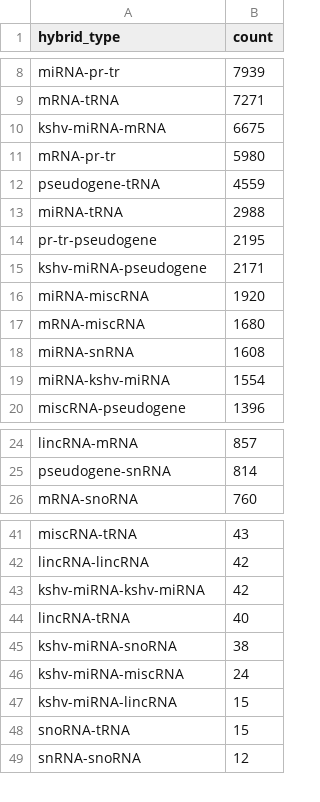
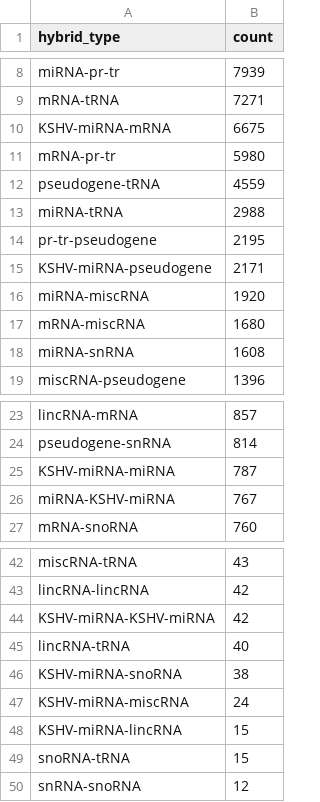
Before and after one commit to RenneLab/hybkit, a CSV file: sample_01_summary_analysis/example_output/GSM2720024_D11_BR2_qc_type_hybrids.csv, drawn as a sheet; only a part is shown, gaps mark what is left out; the diff covers the shown part only.

```diff
--- a/sample_01_summary_analysis/example_output/GSM2720024_D11_BR2_qc_type_hybrids.csv
+++ b/sample_01_summary_analysis/example_output/GSM2720024_D11_BR2_qc_type_hybrids.csv
@@ -9,3 +9,3 @@ miRNA-pr-tr,7939
 mRNA-tRNA,7271
-kshv-miRNA-mRNA,6675
+KSHV-miRNA-mRNA,6675
 mRNA-pr-tr,5980
@@ -14,3 +14,3 @@ miRNA-tRNA,2988
 pr-tr-pseudogene,2195
-kshv-miRNA-pseudogene,2171
+KSHV-miRNA-pseudogene,2171
 miRNA-miscRNA,1920
@@ -18,3 +18,2 @@ mRNA-miscRNA,1680
 miRNA-snRNA,1608
-miRNA-kshv-miRNA,1554
 miscRNA-pseudogene,1396
@@ -25,2 +24,4 @@ lincRNA-mRNA,857
 pseudogene-snRNA,814
+KSHV-miRNA-miRNA,787
+miRNA-KSHV-miRNA,767
 mRNA-snoRNA,760
@@ -42,7 +43,7 @@ miscRNA-tRNA,43
 lincRNA-lincRNA,42
-kshv-miRNA-kshv-miRNA,42
+KSHV-miRNA-KSHV-miRNA,42
 lincRNA-tRNA,40
-kshv-miRNA-snoRNA,38
-kshv-miRNA-miscRNA,24
-kshv-miRNA-lincRNA,15
+KSHV-miRNA-snoRNA,38
+KSHV-miRNA-miscRNA,24
+KSHV-miRNA-lincRNA,15
 snoRNA-tRNA,15
```
Also changed, not shown: 3 edited cells elsewhere in this file, sample_01_summary_analysis/example_output/GSM2720020_WT_BR1_qc_type_hybrids.csv, sample_01_summary_analysis/example_output/GSM2720021_WT_BR2_qc_type_hybrids.csv, 56 other files.
